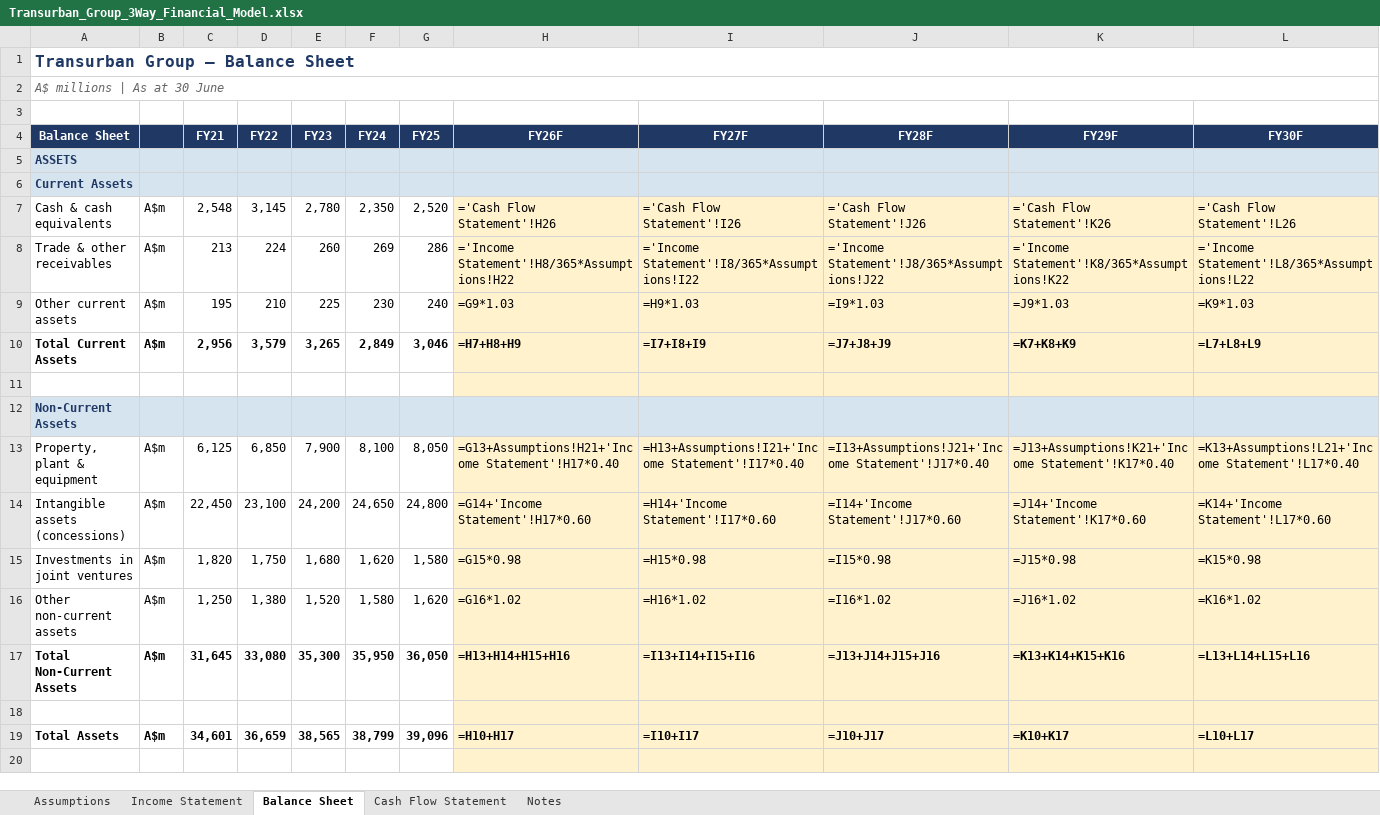
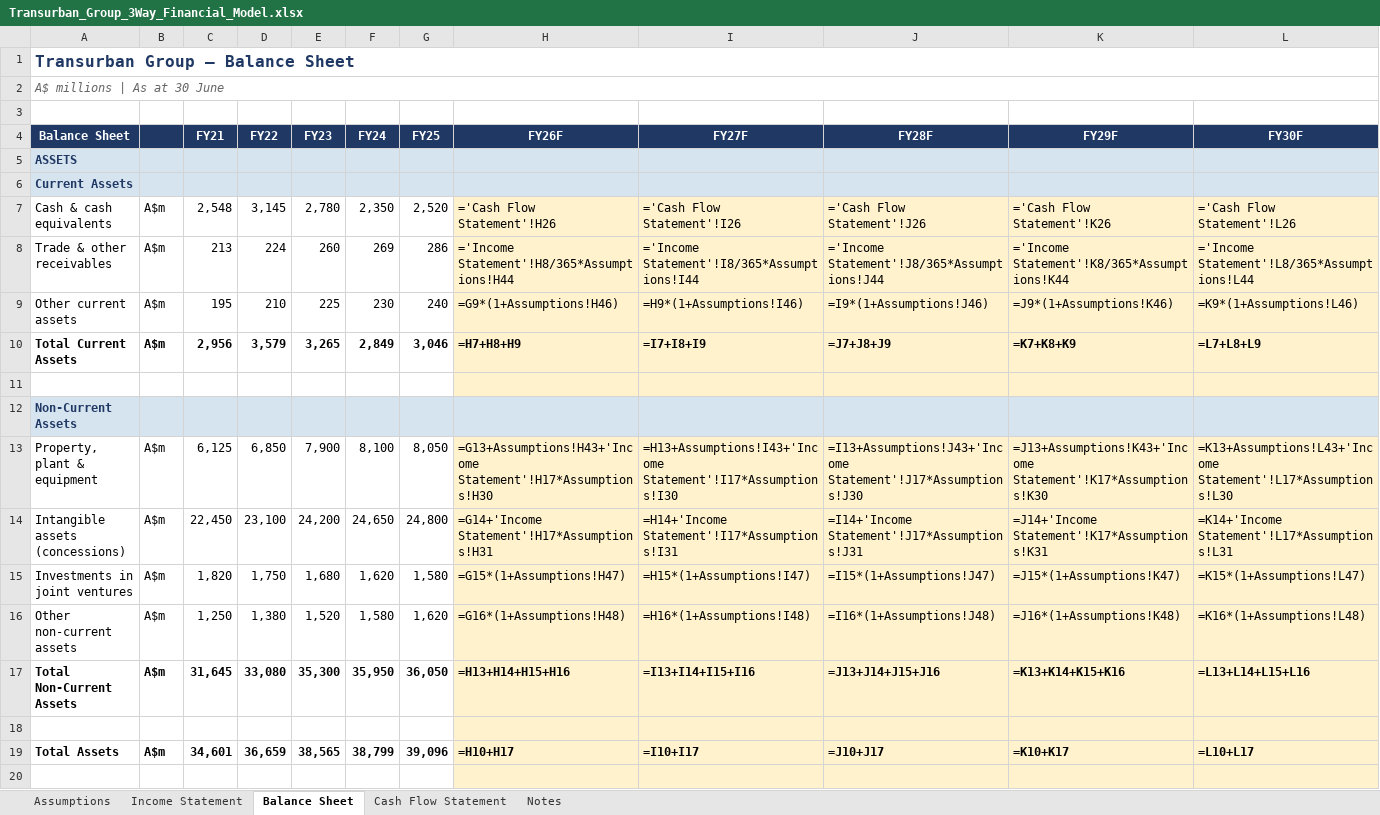
Before and after one commit to TimothyGroves04/misc, an Excel workbook: Transurban_Group_3Way_Financial_Model.xlsx, sheet Balance Sheet, drawn as a sheet; only a part is shown; values as stored, in another font and other column widths than the file's, no borders; formulas without a stored value are shown as written; the diff covers the shown part only; the diff names each change by its address in the sheet, - before the commit and + after, or states it on an @@ line.

```diff
--- a/Transurban_Group_3Way_Financial_Model.xlsx (sheet Balance Sheet)
+++ b/Transurban_Group_3Way_Financial_Model.xlsx (sheet Balance Sheet)
-H8 (FY26F): ='Income Statement'!H8/365*Assumptions!H22
+H8 (FY26F): ='Income Statement'!H8/365*Assumptions!H44
-I8 (FY27F): ='Income Statement'!I8/365*Assumptions!I22
+I8 (FY27F): ='Income Statement'!I8/365*Assumptions!I44
-J8 (FY28F): ='Income Statement'!J8/365*Assumptions!J22
+J8 (FY28F): ='Income Statement'!J8/365*Assumptions!J44
-K8 (FY29F): ='Income Statement'!K8/365*Assumptions!K22
+K8 (FY29F): ='Income Statement'!K8/365*Assumptions!K44
-L8 (FY30F): ='Income Statement'!L8/365*Assumptions!L22
+L8 (FY30F): ='Income Statement'!L8/365*Assumptions!L44
-H9 (FY26F): =G9*1.03
+H9 (FY26F): =G9*(1+Assumptions!H46)
-I9 (FY27F): =H9*1.03
+I9 (FY27F): =H9*(1+Assumptions!I46)
-J9 (FY28F): =I9*1.03
+J9 (FY28F): =I9*(1+Assumptions!J46)
-K9 (FY29F): =J9*1.03
+K9 (FY29F): =J9*(1+Assumptions!K46)
-L9 (FY30F): =K9*1.03
+L9 (FY30F): =K9*(1+Assumptions!L46)
-H13 (FY26F): =G13+Assumptions!H21+'Income Statement'!H17*0.40
+H13 (FY26F): =G13+Assumptions!H43+'Income Statement'!H17*Assumptions!H30
-I13 (FY27F): =H13+Assumptions!I21+'Income Statement'!I17*0.40
+I13 (FY27F): =H13+Assumptions!I43+'Income Statement'!I17*Assumptions!I30
-J13 (FY28F): =I13+Assumptions!J21+'Income Statement'!J17*0.40
+J13 (FY28F): =I13+Assumptions!J43+'Income Statement'!J17*Assumptions!J30
-K13 (FY29F): =J13+Assumptions!K21+'Income Statement'!K17*0.40
+K13 (FY29F): =J13+Assumptions!K43+'Income Statement'!K17*Assumptions!K30
-L13 (FY30F): =K13+Assumptions!L21+'Income Statement'!L17*0.40
+L13 (FY30F): =K13+Assumptions!L43+'Income Statement'!L17*Assumptions!L30
-H14 (FY26F): =G14+'Income Statement'!H17*0.60
+H14 (FY26F): =G14+'Income Statement'!H17*Assumptions!H31
-I14 (FY27F): =H14+'Income Statement'!I17*0.60
+I14 (FY27F): =H14+'Income Statement'!I17*Assumptions!I31
-J14 (FY28F): =I14+'Income Statement'!J17*0.60
+J14 (FY28F): =I14+'Income Statement'!J17*Assumptions!J31
-K14 (FY29F): =J14+'Income Statement'!K17*0.60
+K14 (FY29F): =J14+'Income Statement'!K17*Assumptions!K31
-L14 (FY30F): =K14+'Income Statement'!L17*0.60
+L14 (FY30F): =K14+'Income Statement'!L17*Assumptions!L31
-H15 (FY26F): =G15*0.98
+H15 (FY26F): =G15*(1+Assumptions!H47)
-I15 (FY27F): =H15*0.98
+I15 (FY27F): =H15*(1+Assumptions!I47)
-J15 (FY28F): =I15*0.98
+J15 (FY28F): =I15*(1+Assumptions!J47)
-K15 (FY29F): =J15*0.98
+K15 (FY29F): =J15*(1+Assumptions!K47)
-L15 (FY30F): =K15*0.98
+L15 (FY30F): =K15*(1+Assumptions!L47)
-H16 (FY26F): =G16*1.02
+H16 (FY26F): =G16*(1+Assumptions!H48)
-I16 (FY27F): =H16*1.02
+I16 (FY27F): =H16*(1+Assumptions!I48)
-J16 (FY28F): =I16*1.02
+J16 (FY28F): =I16*(1+Assumptions!J48)
-K16 (FY29F): =J16*1.02
+K16 (FY29F): =J16*(1+Assumptions!K48)
-L16 (FY30F): =K16*1.02
+L16 (FY30F): =K16*(1+Assumptions!L48)
```
Also changed, not shown: 35 edited cells elsewhere in this sheet, sheet Assumptions, sheet Notes, sheet Income Statement, sheet Cash Flow Statement, 1 other file.
